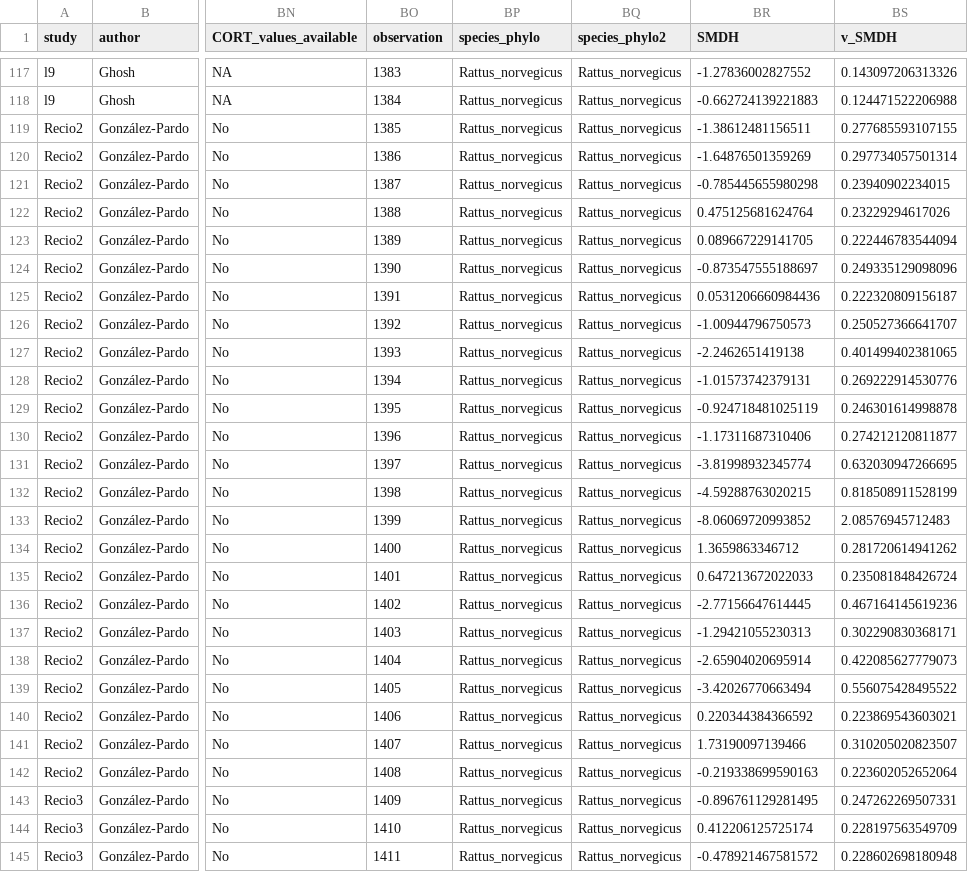
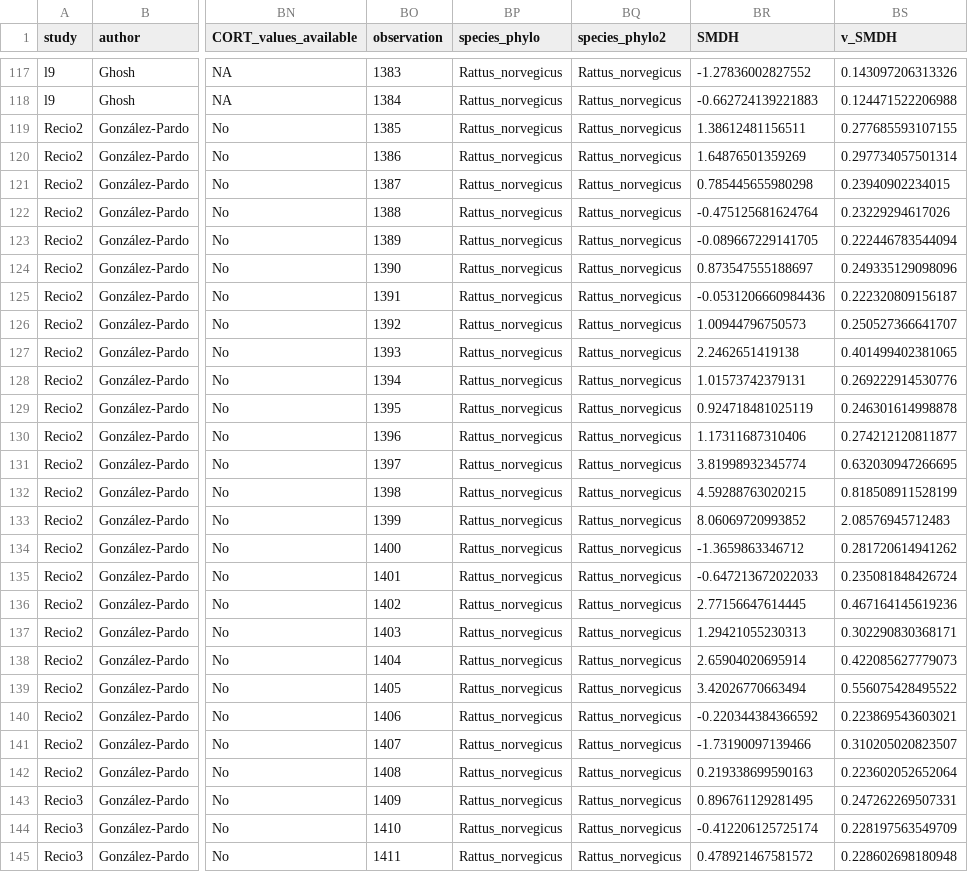
Before and after one commit to daniel1noble/mito_meta_stress, a CSV file: output/data/deprive_stress.csv, drawn as a sheet; only a part is shown, gaps mark what is left out; the diff covers the shown part only; the diff names each change by its address in the sheet, - before the commit and + after, or states it on an @@ line.

```diff
--- a/output/data/deprive_stress.csv
+++ b/output/data/deprive_stress.csv
-BR119 (SMDH): -1.38612481156511
+BR119 (SMDH): 1.38612481156511
-BR120 (SMDH): -1.64876501359269
+BR120 (SMDH): 1.64876501359269
-BR121 (SMDH): -0.785445655980298
+BR121 (SMDH): 0.785445655980298
-BR122 (SMDH): 0.475125681624764
+BR122 (SMDH): -0.475125681624764
-BR123 (SMDH): 0.089667229141705
+BR123 (SMDH): -0.089667229141705
-BR124 (SMDH): -0.873547555188697
+BR124 (SMDH): 0.873547555188697
-BR125 (SMDH): 0.0531206660984436
+BR125 (SMDH): -0.0531206660984436
-BR126 (SMDH): -1.00944796750573
+BR126 (SMDH): 1.00944796750573
-BR127 (SMDH): -2.2462651419138
+BR127 (SMDH): 2.2462651419138
-BR128 (SMDH): -1.01573742379131
+BR128 (SMDH): 1.01573742379131
-BR129 (SMDH): -0.924718481025119
+BR129 (SMDH): 0.924718481025119
-BR130 (SMDH): -1.17311687310406
+BR130 (SMDH): 1.17311687310406
-BR131 (SMDH): -3.81998932345774
+BR131 (SMDH): 3.81998932345774
-BR132 (SMDH): -4.59288763020215
+BR132 (SMDH): 4.59288763020215
-BR133 (SMDH): -8.06069720993852
+BR133 (SMDH): 8.06069720993852
-BR134 (SMDH): 1.3659863346712
+BR134 (SMDH): -1.3659863346712
-BR135 (SMDH): 0.647213672022033
+BR135 (SMDH): -0.647213672022033
-BR136 (SMDH): -2.77156647614445
+BR136 (SMDH): 2.77156647614445
-BR137 (SMDH): -1.29421055230313
+BR137 (SMDH): 1.29421055230313
-BR138 (SMDH): -2.65904020695914
+BR138 (SMDH): 2.65904020695914
-BR139 (SMDH): -3.42026770663494
+BR139 (SMDH): 3.42026770663494
-BR140 (SMDH): 0.220344384366592
+BR140 (SMDH): -0.220344384366592
-BR141 (SMDH): 1.73190097139466
+BR141 (SMDH): -1.73190097139466
-BR142 (SMDH): -0.219338699590163
+BR142 (SMDH): 0.219338699590163
-BR143 (SMDH): -0.896761129281495
+BR143 (SMDH): 0.896761129281495
-BR144 (SMDH): 0.412206125725174
+BR144 (SMDH): -0.412206125725174
-BR145 (SMDH): -0.478921467581572
+BR145 (SMDH): 0.478921467581572
```
Also changed, not shown: 77 edited cells elsewhere in this file, output/data/disturb_stress.csv, 2 other files.
